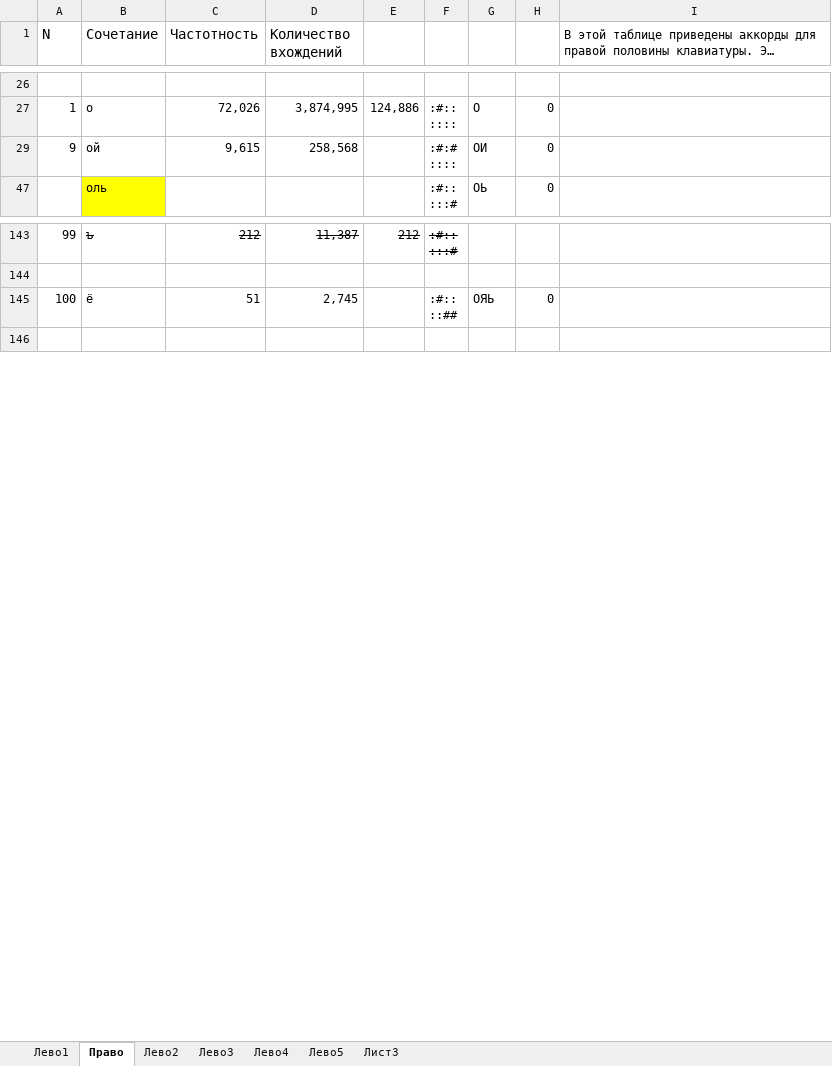
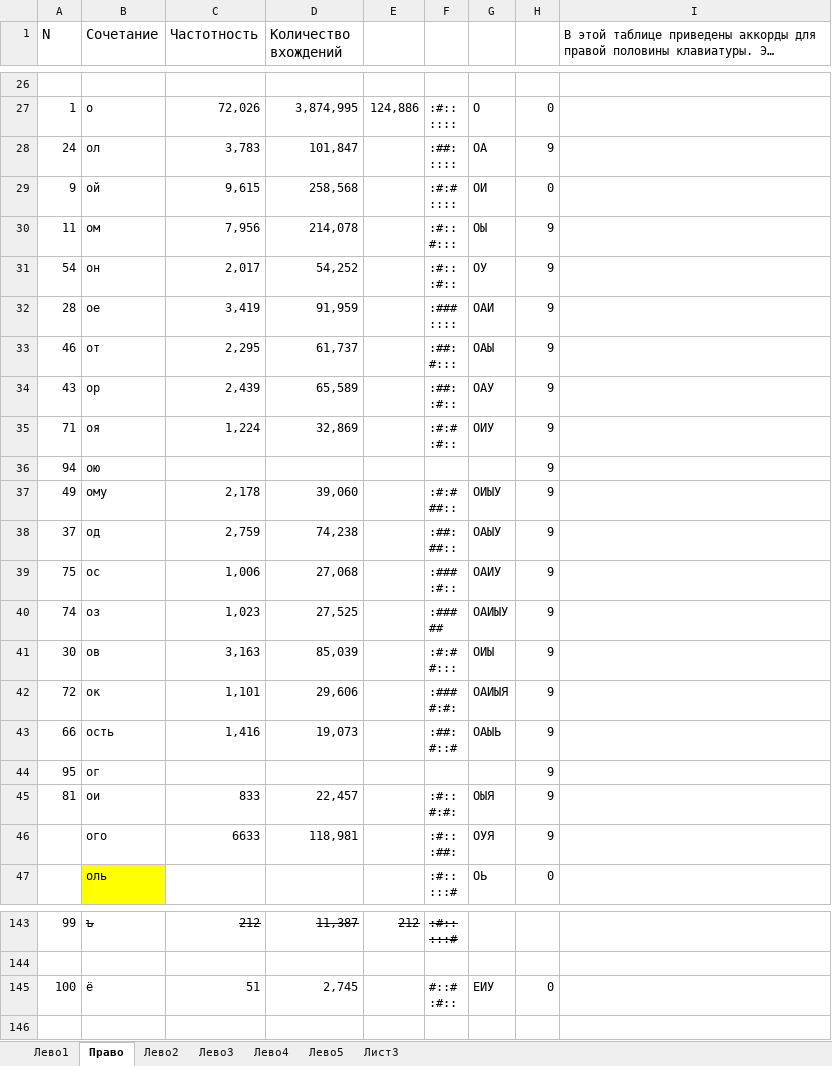
Before and after one commit to utyv/kolobok, an Excel workbook: ТаблицаАккордов.xlsx, sheet Право, drawn as a sheet; only a part is shown, gaps mark what is left out; long unchanged cells end in …; values as stored, in another font and other column widths than the file's, no borders; charts and pictures not drawn; ↵ is a line break in a cell; the diff covers the shown part only; the diff names each change by its address in the sheet, - before the commit and + after, or states it on an @@ line.

```diff
--- a/ТаблицаАккордов.xlsx (sheet Право)
+++ b/ТаблицаАккордов.xlsx (sheet Право)
@@ row 28 unhidden: 24 | ол | 3,783 | 101,847 |  | :##: ↵ :::: | ОА | 9 @@
@@ row 30 unhidden: 11 | ом | 7,956 | 214,078 |  | :#:: ↵ #::: | ОЫ | 9 @@
@@ row 31 unhidden: 54 | он | 2,017 | 54,252 |  | :#:: ↵ :#:: | ОУ | 9 @@
@@ row 32 unhidden: 28 | ое | 3,419 | 91,959 |  | :### ↵ :::: | ОАИ | 9 @@
@@ row 33 unhidden: 46 | от | 2,295 | 61,737 |  | :##: ↵ #::: | ОАЫ | 9 @@
@@ row 34 unhidden: 43 | ор | 2,439 | 65,589 |  | :##: ↵ :#:: | ОАУ | 9 @@
@@ row 35 unhidden: 71 | оя | 1,224 | 32,869 |  | :#:# ↵ :#:: | ОИУ | 9 @@
@@ row 36 unhidden: 94 | ою |  |  |  |  |  | 9 @@
@@ row 37 unhidden: 49 | ому | 2,178 | 39,060 |  | :#:# ↵ ##:: | ОИЫУ | 9 @@
@@ row 38 unhidden: 37 | од | 2,759 | 74,238 |  | :##: ↵ ##:: | ОАЫУ | 9 @@
@@ row 39 unhidden: 75 | ос | 1,006 | 27,068 |  | :### ↵ :#:: | ОАИУ | 9 @@
@@ row 40 unhidden: 74 | оз | 1,023 | 27,525 |  | :### ↵ ## | ОАИЫУ | 9 @@
@@ row 41 unhidden: 30 | ов | 3,163 | 85,039 |  | :#:# ↵ #::: | ОИЫ | 9 @@
@@ row 42 unhidden: 72 | ок | 1,101 | 29,606 |  | :### ↵ #:#: | ОАИЫЯ | 9 @@
@@ row 43 unhidden: 66 | ость | 1,416 | 19,073 |  | :##: ↵ #::# | ОАЫЬ | 9 @@
@@ row 44 unhidden: 95 | ог |  |  |  |  |  | 9 @@
@@ row 45 unhidden: 81 | ои | 833 | 22,457 |  | :#:: ↵ #:#: | ОЫЯ | 9 @@
@@ row 46 unhidden:  | ого | 6633 | 118,981 |  | :#:: ↵ :##: | ОУЯ | 9 @@
-F145: :#:: ↵ ::##
+F145: #::# ↵ :#::
-G145: ОЯЬ
+G145: ЕИУ
```
Also changed, not shown: 64 hidden or unhidden rows and 2 edited cells elsewhere in this sheet, sheet Лево1, 2 other files.
